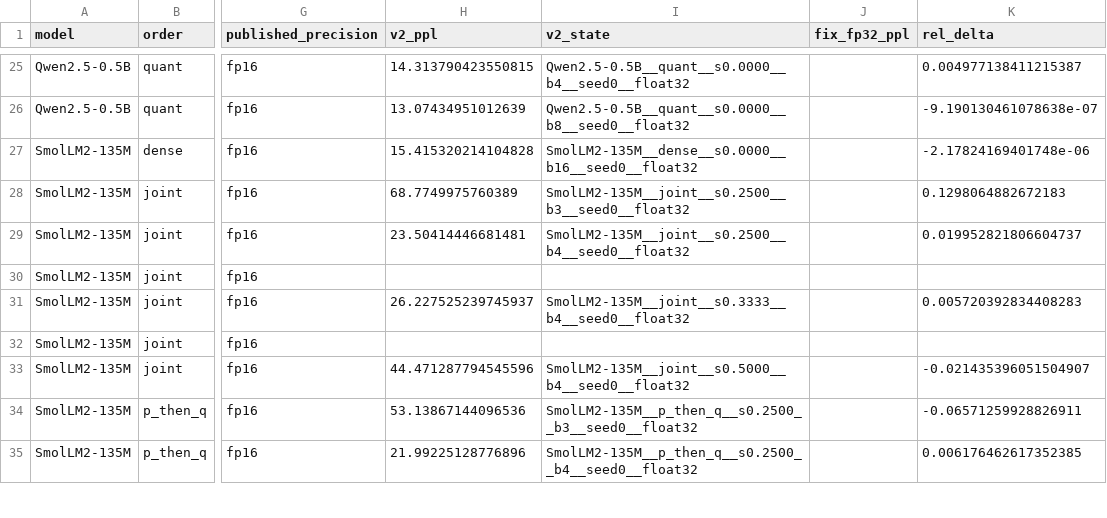
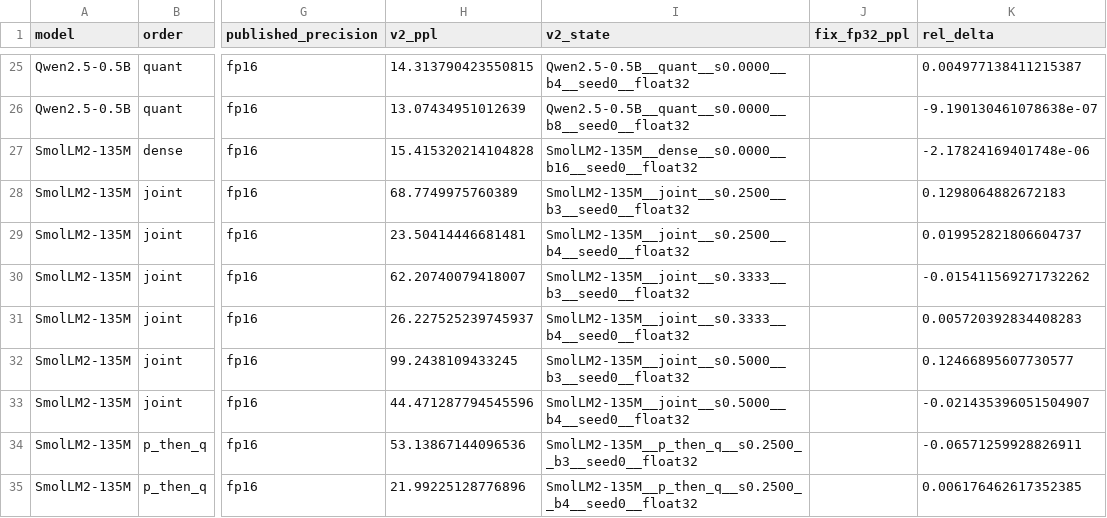
Before and after one commit to martin-cousseau/esann2027-compose, a CSV file: reports/analysis/fp16_vs_fp32.csv, drawn as a sheet; only a part is shown, gaps mark what is left out; the diff covers the shown part only; the diff names each change by its address in the sheet, - before the commit and + after, or states it on an @@ line.

```diff
--- a/reports/analysis/fp16_vs_fp32.csv
+++ b/reports/analysis/fp16_vs_fp32.csv
-H30 (v2_ppl): (empty)
+H30 (v2_ppl): 62.20740079418007
-I30 (v2_state): (empty)
+I30 (v2_state): SmolLM2-135M__joint__s0.3333__b3__seed0__float32
-K30 (rel_delta): (empty)
+K30 (rel_delta): -0.015411569271732262
-H32 (v2_ppl): (empty)
+H32 (v2_ppl): 99.2438109433245
-I32 (v2_state): (empty)
+I32 (v2_state): SmolLM2-135M__joint__s0.5000__b3__seed0__float32
-K32 (rel_delta): (empty)
+K32 (rel_delta): 0.12466895607730577
```
Also changed, not shown: 27 edited cells elsewhere in this file, reports/analysis/e3_mechanism.csv, reports/analysis/frontier_points.csv, 48 other files.
